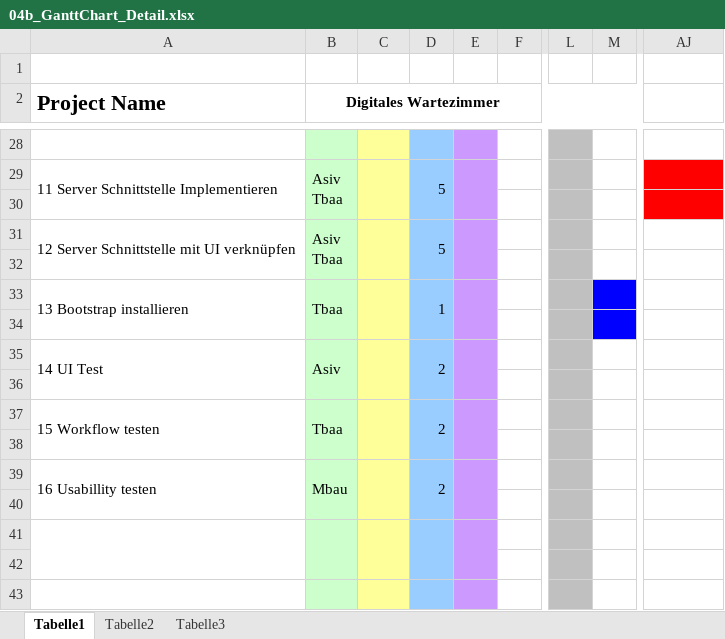
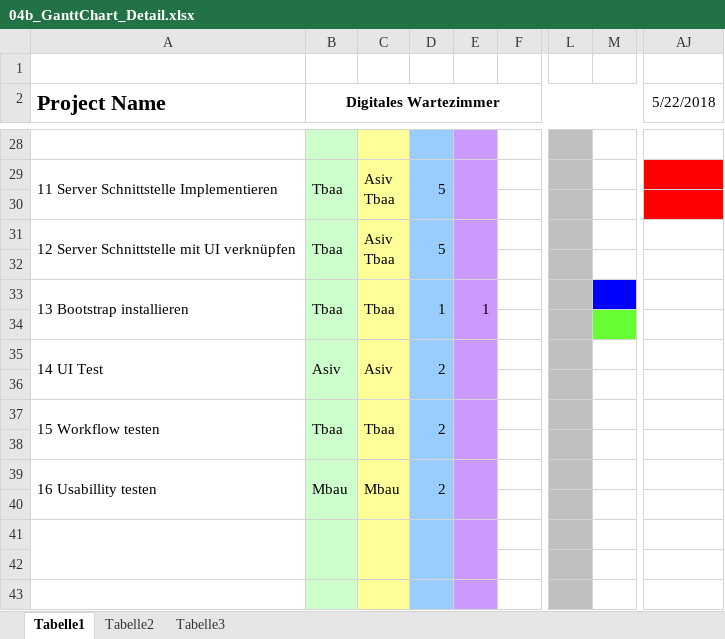
Before and after one commit to mx0c/E-Health, an Excel workbook: PM/04b_GanttChart_Detail.xlsx, sheet Tabelle1, drawn as a sheet; only a part is shown, gaps mark what is left out; values as stored, in another font and other column widths than the file's, no borders; charts and pictures not drawn; ↵ is a line break in a cell; the diff covers the shown part only; the diff names each change by its address in the sheet, - before the commit and + after, or states it on an @@ line.

```diff
--- a/PM/04b_GanttChart_Detail.xlsx (sheet Tabelle1)
+++ b/PM/04b_GanttChart_Detail.xlsx (sheet Tabelle1)
-AJ2: (empty)
+AJ2: 5/22/2018
-B29 (Digitales Wartezimmer): Asiv ↵ Tbaa
+B29 (Digitales Wartezimmer): Tbaa
-C29: (empty)
+C29: Asiv ↵ Tbaa
-B31 (Digitales Wartezimmer): Asiv ↵ Tbaa
+B31 (Digitales Wartezimmer): Tbaa
-C31: (empty)
+C31: Asiv ↵ Tbaa
-C33: (empty)
+C33: Tbaa
-E33: (empty)
+E33: 1
-M34 fill: #0000FF
+M34 fill: #66FF33
-C35: (empty)
+C35: Asiv
-C37: (empty)
+C37: Tbaa
-C39: (empty)
+C39: Mbau
```
Also changed, not shown: 2 added rows, 2 removed rows, 17 edited cells and cell formats elsewhere in this sheet, 5 other files.
